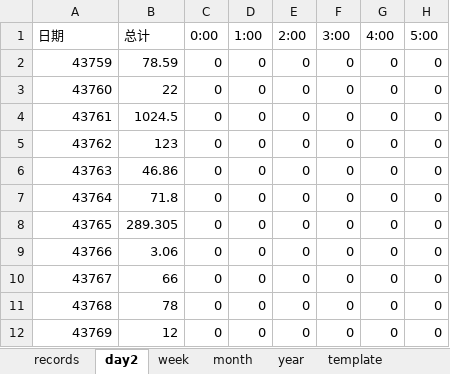
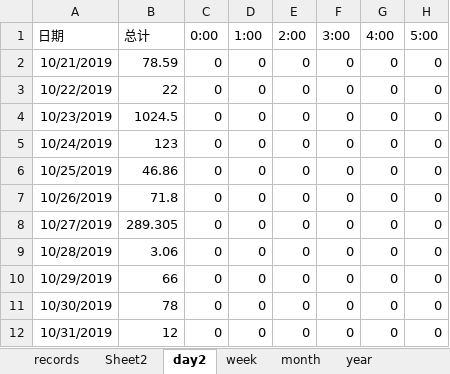
Before and after one commit to libo9527/filebackup, an Excel workbook: 账本.xlsx, sheet day2, drawn as a sheet; only a part is shown; values as stored, in another font and other column widths than the file's, no borders; table styles not drawn; the diff names each change by its address in the sheet, - before the commit and + after, or states it on an @@ line.

```diff
--- a/账本.xlsx (sheet day2)
+++ b/账本.xlsx (sheet day2)
+sheet tab: Sheet2
-A2 (日期): 43759
+A2 (日期): 10/21/2019
-A3 (日期): 43760
+A3 (日期): 10/22/2019
-A4 (日期): 43761
+A4 (日期): 10/23/2019
-A5 (日期): 43762
+A5 (日期): 10/24/2019
-A6 (日期): 43763
+A6 (日期): 10/25/2019
-A7 (日期): 43764
+A7 (日期): 10/26/2019
-A8 (日期): 43765
+A8 (日期): 10/27/2019
-A9 (日期): 43766
+A9 (日期): 10/28/2019
-A10 (日期): 43767
+A10 (日期): 10/29/2019
-A11 (日期): 43768
+A11 (日期): 10/30/2019
-A12 (日期): 43769
+A12 (日期): 10/31/2019
```
Also changed, not shown: 14 other files.
